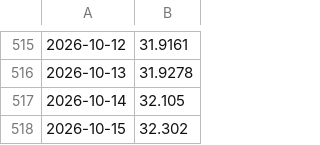
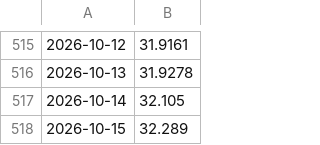
Before and after one commit to chaper123/market-data, a CSV file: data/fx/usdtwd_mid.csv, drawn as a sheet; only a part is shown, gaps mark what is left out.

```diff
--- a/data/fx/usdtwd_mid.csv
+++ b/data/fx/usdtwd_mid.csv
@@ -517,2 +517,2 @@
 2026-10-14,32.105
-2026-10-15,32.302
+2026-10-15,32.289
```
Also changed, not shown: 5 other files.
